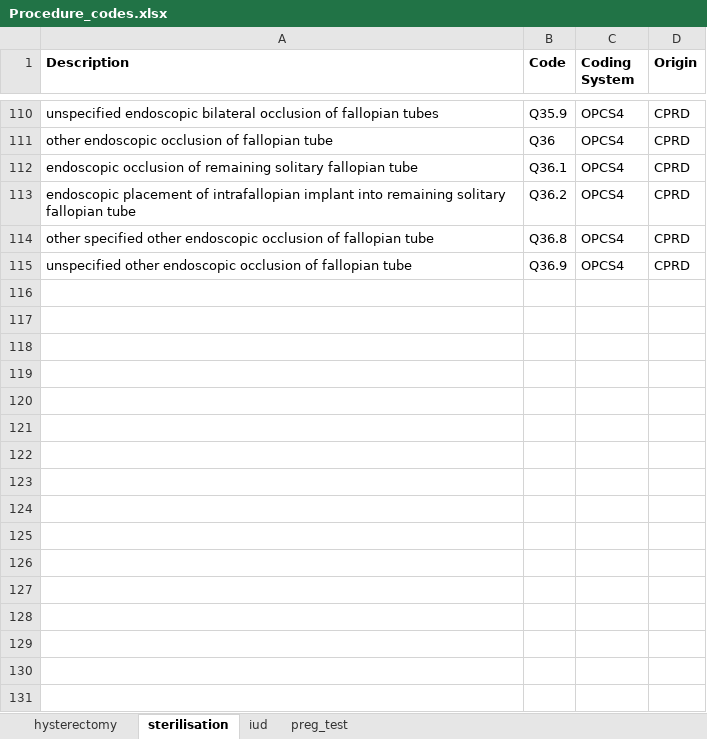
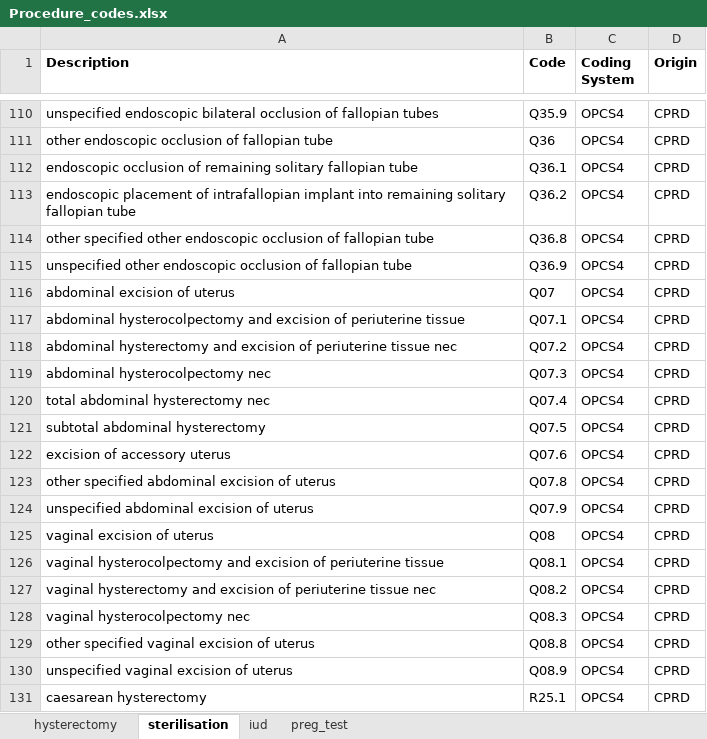
Before and after one commit to madziag/LOT4STUDIES, an Excel workbook: DEVELOPMENT/LOT4_scripts/p_steps/CodeLists/Procedure_codes.xlsx, sheet sterilisation, drawn as a sheet; only a part is shown, gaps mark what is left out; values as stored, in another font and other column widths than the file's, no borders; the diff names each change by its address in the sheet, - before the commit and + after, or states it on an @@ line.

Commit message:
Update Procedure_codes.xlsx
Added the hysterectomy codes to the sterilization code list!

```diff
--- a/DEVELOPMENT/LOT4_scripts/p_steps/CodeLists/Procedure_codes.xlsx (sheet sterilisation)
+++ b/DEVELOPMENT/LOT4_scripts/p_steps/CodeLists/Procedure_codes.xlsx (sheet sterilisation)
+row 116: abdominal excision of uterus | Q07 | OPCS4 | CPRD
+row 117: abdominal hysterocolpectomy and excision of periuterine tissue | Q07.1 | OPCS4 | CPRD
+row 118: abdominal hysterectomy and excision of periuterine tissue nec | Q07.2 | OPCS4 | CPRD
+row 119: abdominal hysterocolpectomy nec | Q07.3 | OPCS4 | CPRD
+row 120: total abdominal hysterectomy nec | Q07.4 | OPCS4 | CPRD
+row 121: subtotal abdominal hysterectomy | Q07.5 | OPCS4 | CPRD
+row 122: excision of accessory uterus | Q07.6 | OPCS4 | CPRD
+row 123: other specified abdominal excision of uterus | Q07.8 | OPCS4 | CPRD
+row 124: unspecified abdominal excision of uterus | Q07.9 | OPCS4 | CPRD
+row 125: vaginal excision of uterus | Q08 | OPCS4 | CPRD
+row 126: vaginal hysterocolpectomy and excision of periuterine tissue | Q08.1 | OPCS4 | CPRD
+row 127: vaginal hysterectomy and excision of periuterine tissue nec | Q08.2 | OPCS4 | CPRD
+row 128: vaginal hysterocolpectomy nec | Q08.3 | OPCS4 | CPRD
+row 129: other specified vaginal excision of uterus | Q08.8 | OPCS4 | CPRD
+row 130: unspecified vaginal excision of uterus | Q08.9 | OPCS4 | CPRD
+row 131: caesarean hysterectomy | R25.1 | OPCS4 | CPRD
```
